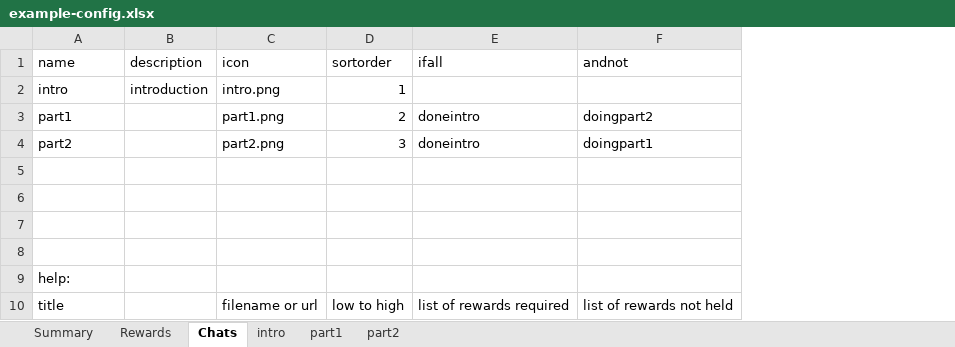
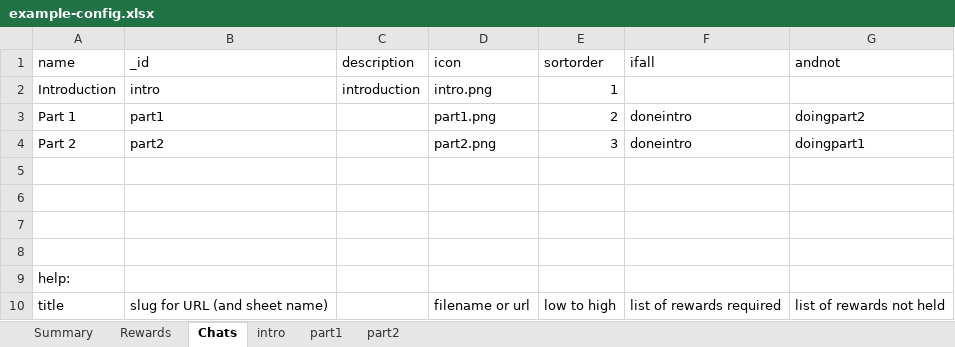
Before and after one commit to MixedRealityLab/music-class-chat, an Excel workbook: data/example-config.xlsx, sheet Chats, drawn as a sheet; values as stored, in another font and other column widths than the file's, no borders; table styles not drawn; the diff names each change by its address in the sheet, - before the commit and + after, or states it on an @@ line.

```diff
--- a/data/example-config.xlsx (sheet Chats)
+++ b/data/example-config.xlsx (sheet Chats)
+column B (_id), rows 2-10: intro | part1 | part2 |  |  |  |  |  | slug for URL (and sheet name)
-A2 (name): intro
+A2 (name): Introduction
-A3 (name): part1
+A3 (name): Part 1
-A4 (name): part2
+A4 (name): Part 2
```
Also changed, not shown: sheet Summary, sheet intro, 5 other files.
